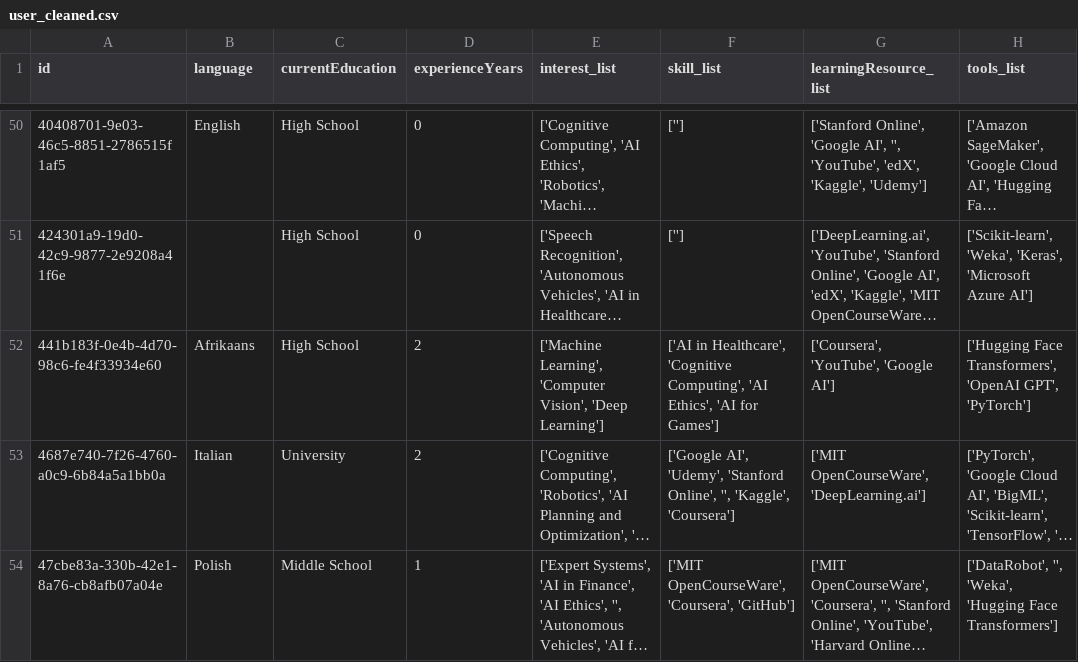
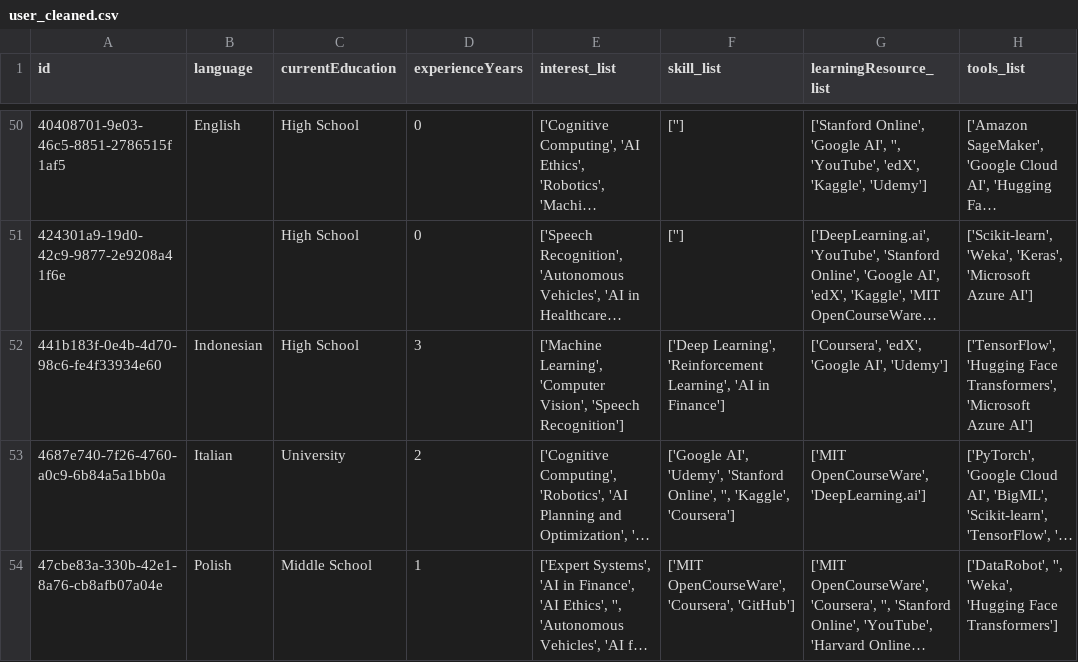
Before and after one commit to wllchrst/skill-connect-compfest, a CSV file: model/deployment/data/user_cleaned.csv, drawn as a sheet; only a part is shown, gaps mark what is left out; long unchanged cells end in …; the diff names each change by its address in the sheet, - before the commit and + after, or states it on an @@ line.

```diff
--- a/model/deployment/data/user_cleaned.csv
+++ b/model/deployment/data/user_cleaned.csv
-B52 (language): Afrikaans
+B52 (language): Indonesian
-D52 (experienceYears): 2
+D52 (experienceYears): 3
-E52 (interest_list): …'Computer Vision', 'Deep Learning']
+E52 (interest_list): …'Computer Vision', 'Speech Recognition']
-F52 (skill_list): ['AI in Healthcare', 'Cognitive Computing', 'AI Ethics', 'AI for Games']
+F52 (skill_list): ['Deep Learning', 'Reinforcement Learning', 'AI in Finance']
-G52 (learningResource_list): ['Coursera', 'YouTube', 'Google AI']
+G52 (learningResource_list): ['Coursera', 'edX', 'Google AI', 'Udemy']
-H52 (tools_list): ['Hugging Face Transformers', 'OpenAI GPT', 'PyTorch']
+H52 (tools_list): ['TensorFlow', 'Hugging Face Transformers', 'Microsoft Azure AI']
```
Also changed, not shown: 5 other files.
